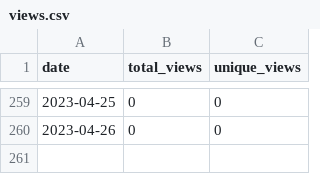
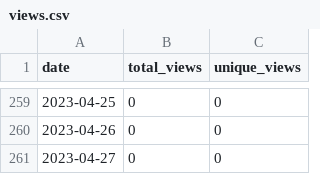
Before and after one commit to wumphlett/COMP-4320, a CSV file: .traffic/views.csv, drawn as a sheet; only a part is shown, gaps mark what is left out.

```diff
--- a/.traffic/views.csv
+++ b/.traffic/views.csv
@@ -260 +260,2 @@ date,total_views,unique_views
 2023-04-26,0,0
+2023-04-27,0,0
```
Also changed, not shown: .traffic/clones.csv, 3 other files.
